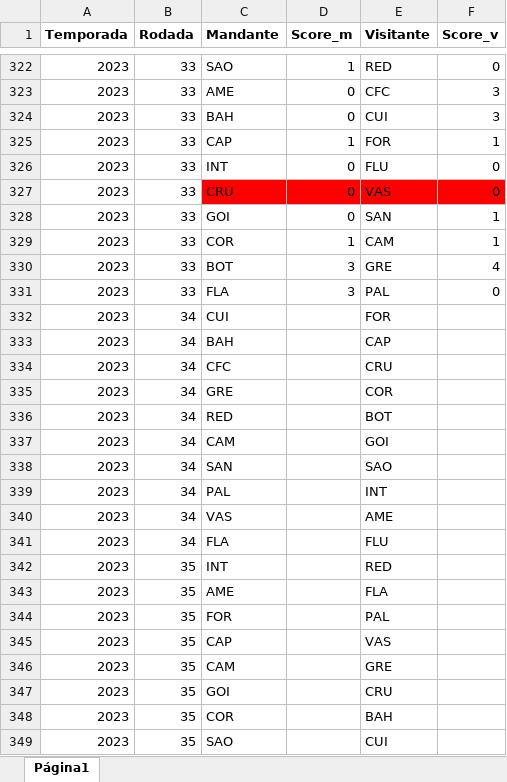
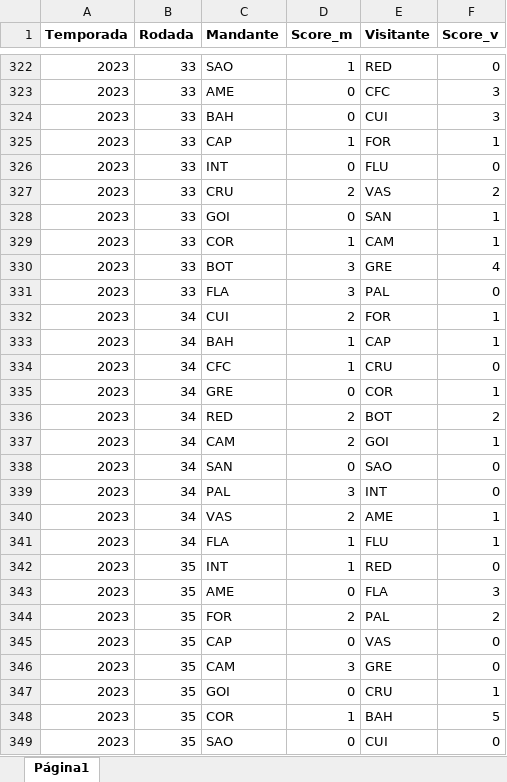
Before and after one commit to Samuca23/dashboard-brasileirao, an Excel workbook: data/brasileirao2023.xlsx, sheet Página1, drawn as a sheet; only a part is shown, gaps mark what is left out; values as stored, in another font and other column widths than the file's, no borders; charts and pictures not drawn; the diff covers the shown part only; the diff names each change by its address in the sheet, - before the commit and + after, or states it on an @@ line.

```diff
--- a/data/brasileirao2023.xlsx (sheet Página1)
+++ b/data/brasileirao2023.xlsx (sheet Página1)
-C327:F327 fill: #FF0000
+C327:F327 fill: none
-D327 (Score_m): 0
+D327 (Score_m): 2
-F327 (Score_v): 0
+F327 (Score_v): 2
-D332 (Score_m): (empty)
+D332 (Score_m): 2
-F332:F333 (Score_v): (empty)
+F332:F333 (Score_v): 1
-D333:D334 (Score_m): (empty)
+D333:D334 (Score_m): 1
-F334 (Score_v): (empty)
+F334 (Score_v): 0
-D335 (Score_m): (empty)
+D335 (Score_m): 0
-F335 (Score_v): (empty)
+F335 (Score_v): 1
-D336:D337 (Score_m): (empty)
+D336:D337 (Score_m): 2
-F336 (Score_v): (empty)
+F336 (Score_v): 2
-F337 (Score_v): (empty)
+F337 (Score_v): 1
-D338 (Score_m): (empty)
+D338 (Score_m): 0
-F338:F339 (Score_v): (empty)
+F338:F339 (Score_v): 0
-D339 (Score_m): (empty)
+D339 (Score_m): 3
-D340 (Score_m): (empty)
+D340 (Score_m): 2
-F340:F341 (Score_v): (empty)
+F340:F341 (Score_v): 1
-D341:D342 (Score_m): (empty)
+D341:D342 (Score_m): 1
-F342 (Score_v): (empty)
+F342 (Score_v): 0
-D343 (Score_m): (empty)
+D343 (Score_m): 0
-F343 (Score_v): (empty)
+F343 (Score_v): 3
-D344 (Score_m): (empty)
+D344 (Score_m): 2
-F344 (Score_v): (empty)
+F344 (Score_v): 2
-D345 (Score_m): (empty)
+D345 (Score_m): 0
-F345:F346 (Score_v): (empty)
+F345:F346 (Score_v): 0
-D346 (Score_m): (empty)
+D346 (Score_m): 3
-D347 (Score_m): (empty)
+D347 (Score_m): 0
-F347 (Score_v): (empty)
+F347 (Score_v): 1
-D348 (Score_m): (empty)
+D348 (Score_m): 1
-F348 (Score_v): (empty)
+F348 (Score_v): 5
-D349 (Score_m): (empty)
+D349 (Score_m): 0
-F349 (Score_v): (empty)
+F349 (Score_v): 0
```
Also changed, not shown: 9 edited cells and cell formats elsewhere in this sheet, 1 other file.
